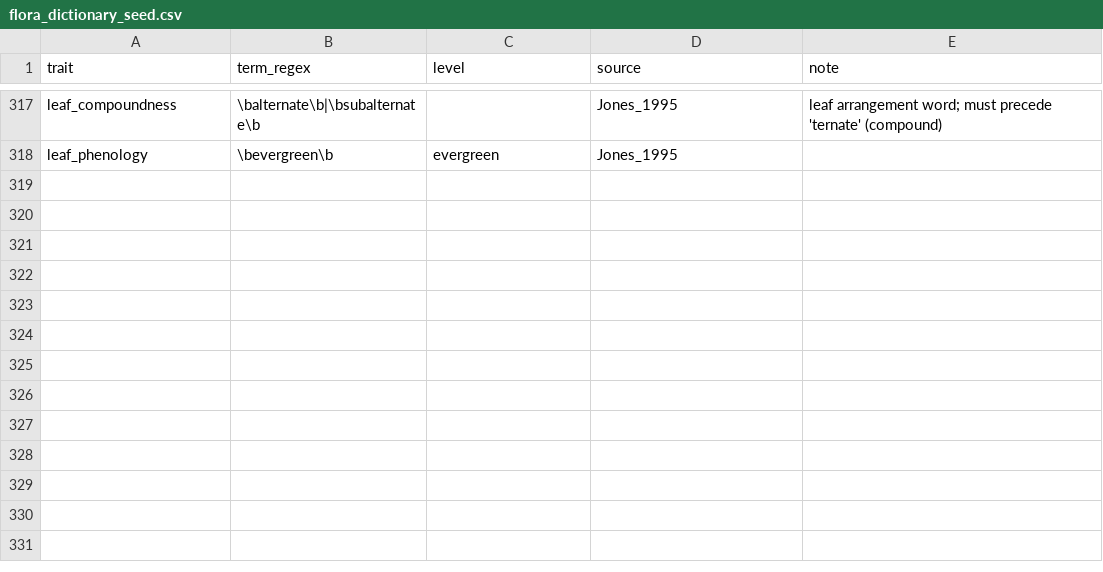
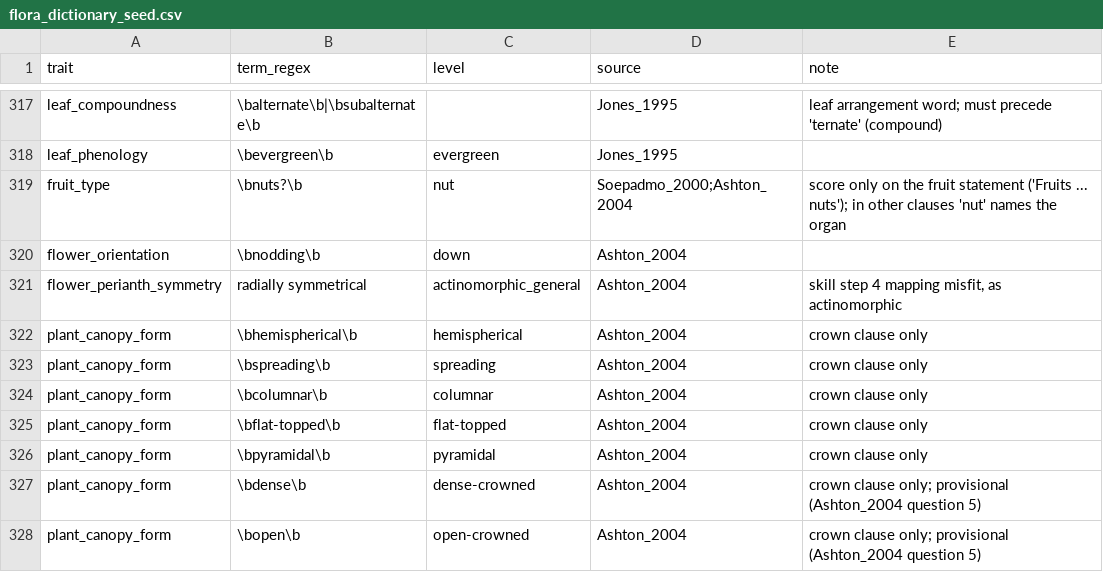
Before and after one commit to hrlai/MYtraits.build, a CSV file: .github/skills/extract-traits-from-floras-my/assets/flora_dictionary_seed.csv, drawn as a sheet; only a part is shown, gaps mark what is left out.

```diff
--- a/.github/skills/extract-traits-from-floras-my/assets/flora_dictionary_seed.csv
+++ b/.github/skills/extract-traits-from-floras-my/assets/flora_dictionary_seed.csv
@@ -318 +318,11 @@
 "leaf_phenology","\bevergreen\b","evergreen","Jones_1995",""
+"fruit_type","\bnuts?\b","nut","Soepadmo_2000;Ashton_2004","score only on the fruit statement ('Fruits ... nuts'); in other clauses 'nut' names the organ"
+"flower_orientation","\bnodding\b","down","Ashton_2004",""
+"flower_perianth_symmetry","radially symmetrical","actinomorphic_general","Ashton_2004","skill step 4 mapping misfit, as actinomorphic"
+"plant_canopy_form","\bhemispherical\b","hemispherical","Ashton_2004","crown clause only"
+"plant_canopy_form","\bspreading\b","spreading","Ashton_2004","crown clause only"
+"plant_canopy_form","\bcolumnar\b","columnar","Ashton_2004","crown clause only"
+"plant_canopy_form","\bflat-topped\b","flat-topped","Ashton_2004","crown clause only"
+"plant_canopy_form","\bpyramidal\b","pyramidal","Ashton_2004","crown clause only"
+"plant_canopy_form","\bdense\b","dense-crowned","Ashton_2004","crown clause only; provisional (Ashton_2004 question 5)"
+"plant_canopy_form","\bopen\b","open-crowned","Ashton_2004","crown clause only; provisional (Ashton_2004 question 5)"
```
